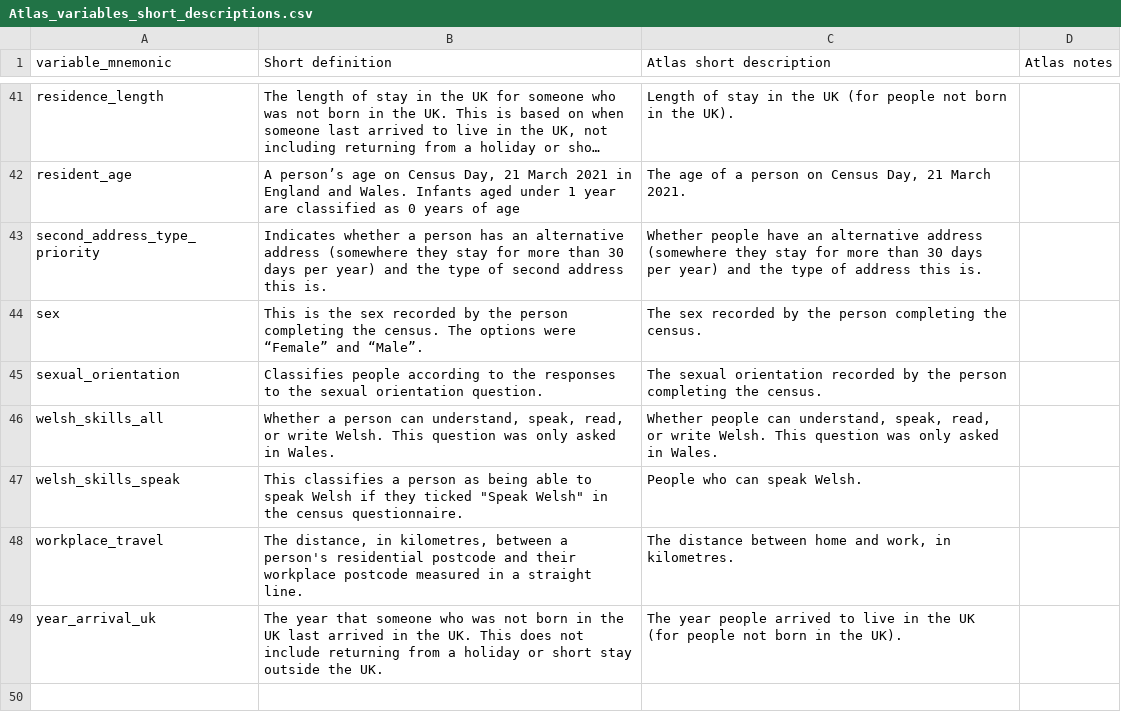
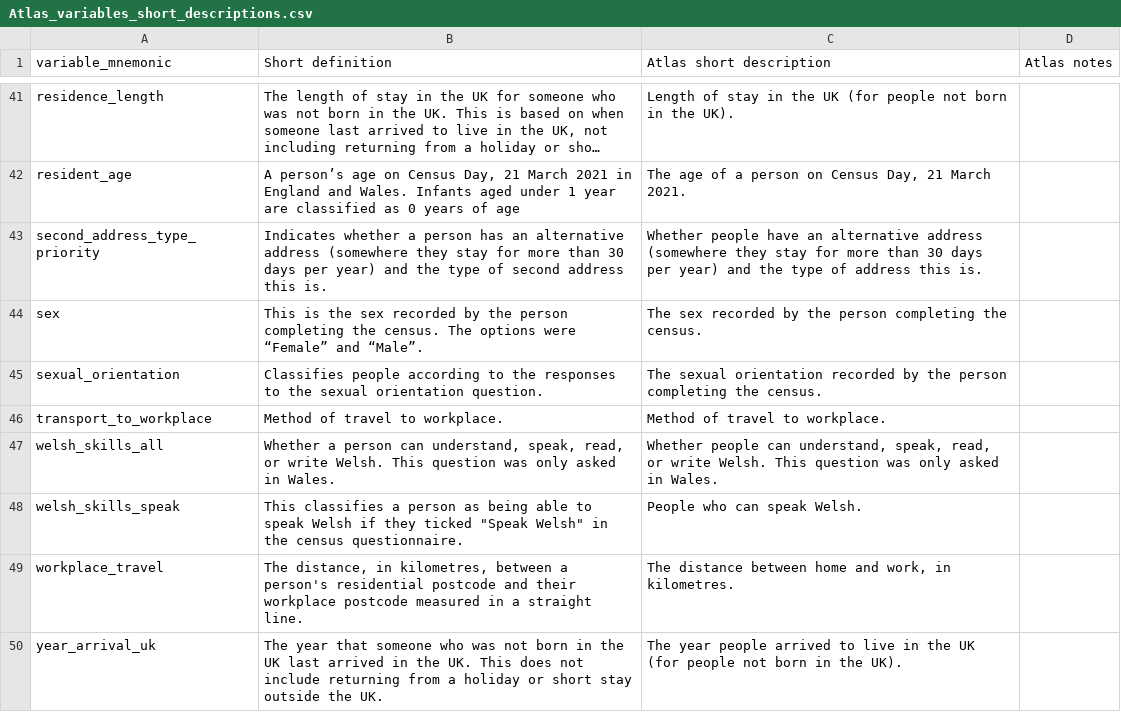
Before and after one commit to ONSdigital/dp-census-atlas, a CSV file: scripts/content/input_metadata_files/Atlas_variables_short_descriptions.csv, drawn as a sheet; only a part is shown, gaps mark what is left out; long unchanged cells end in ….

```diff
--- a/scripts/content/input_metadata_files/Atlas_variables_short_descriptions.csv
+++ b/scripts/content/input_metadata_files/Atlas_variables_short_descriptions.csv
@@ -45,2 +45,3 @@ sex,This is the sex recorded by the person completing the census. The options we
 sexual_orientation,Classifies people according to the responses to the sexual orientation question.,The sexual orientation recorded by the person completing the census.,
+transport_to_workplace,Method of travel to workplace.,Method of travel to workplace.,
 welsh_skills_all,"Whether a person can understand, speak, read, or write Welsh. This question was only asked in Wales.","Whether people can understand, speak, read, or write Welsh. This question was only asked in Wales.",
```
Also changed, not shown: scripts/content/input_metadata_files/Atlas_legend_strings.csv, scripts/content/input_metadata_files/Rich_content_product_specifications.csv.
